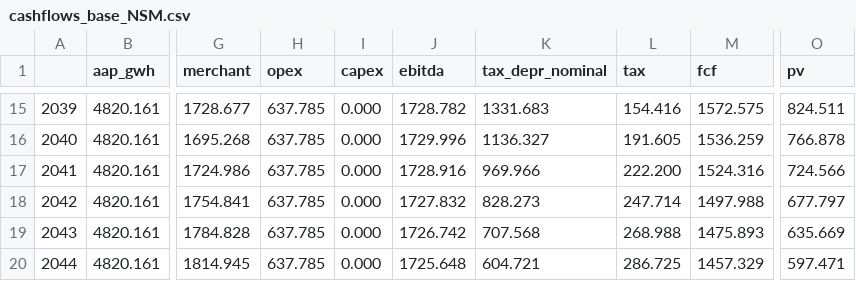
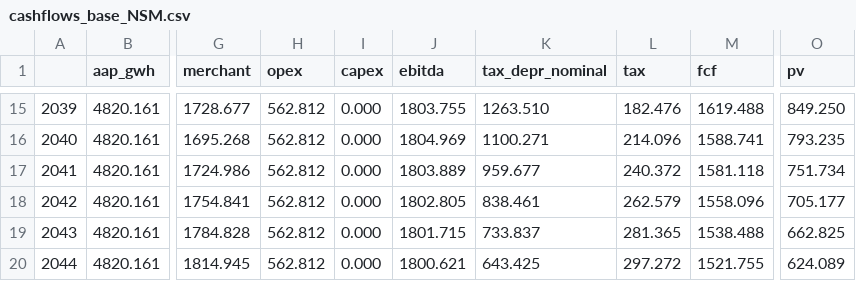
Before and after one commit to fergal567/danish-offshore-cfd-bid-model, a CSV file: step5/outputs/cashflows_base_NSM.csv, drawn as a sheet; only a part is shown, gaps mark what is left out; the diff covers the shown part only; the diff names each change by its address in the sheet, - before the commit and + after, or states it on an @@ line.

```diff
--- a/step5/outputs/cashflows_base_NSM.csv
+++ b/step5/outputs/cashflows_base_NSM.csv
-H15:H20 (opex): 637.785
+H15:H20 (opex): 562.812
-J15 (ebitda): 1728.782
+J15 (ebitda): 1803.755
-K15 (tax_depr_nominal): 1331.683
+K15 (tax_depr_nominal): 1263.510
-L15 (tax): 154.416
+L15 (tax): 182.476
-M15 (fcf): 1572.575
+M15 (fcf): 1619.488
-O15 (pv): 824.511
+O15 (pv): 849.250
-J16 (ebitda): 1729.996
+J16 (ebitda): 1804.969
-K16 (tax_depr_nominal): 1136.327
+K16 (tax_depr_nominal): 1100.271
-L16 (tax): 191.605
+L16 (tax): 214.096
-M16 (fcf): 1536.259
+M16 (fcf): 1588.741
-O16 (pv): 766.878
+O16 (pv): 793.235
-J17 (ebitda): 1728.916
+J17 (ebitda): 1803.889
-K17 (tax_depr_nominal): 969.966
+K17 (tax_depr_nominal): 959.677
-L17 (tax): 222.200
+L17 (tax): 240.372
-M17 (fcf): 1524.316
+M17 (fcf): 1581.118
-O17 (pv): 724.566
+O17 (pv): 751.734
-J18 (ebitda): 1727.832
+J18 (ebitda): 1802.805
-K18 (tax_depr_nominal): 828.273
+K18 (tax_depr_nominal): 838.461
-L18 (tax): 247.714
+L18 (tax): 262.579
-M18 (fcf): 1497.988
+M18 (fcf): 1558.096
-O18 (pv): 677.797
+O18 (pv): 705.177
-J19 (ebitda): 1726.742
+J19 (ebitda): 1801.715
-K19 (tax_depr_nominal): 707.568
+K19 (tax_depr_nominal): 733.837
-L19 (tax): 268.988
+L19 (tax): 281.365
-M19 (fcf): 1475.893
+M19 (fcf): 1538.488
-O19 (pv): 635.669
+O19 (pv): 662.825
-J20 (ebitda): 1725.648
+J20 (ebitda): 1800.621
-K20 (tax_depr_nominal): 604.721
+K20 (tax_depr_nominal): 643.425
-L20 (tax): 286.725
+L20 (tax): 297.272
-M20 (fcf): 1457.329
+M20 (fcf): 1521.755
-O20 (pv): 597.471
+O20 (pv): 624.089
```
Also changed, not shown: 144 edited cells elsewhere in this file, step5/outputs/breakeven_strike_grid.csv, step5/outputs/cashflows_base_HES.csv, 19 other files.
